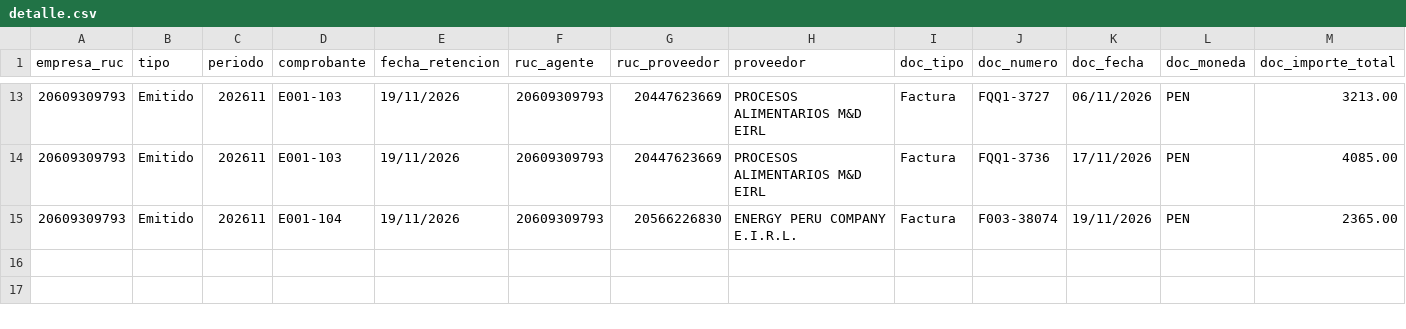
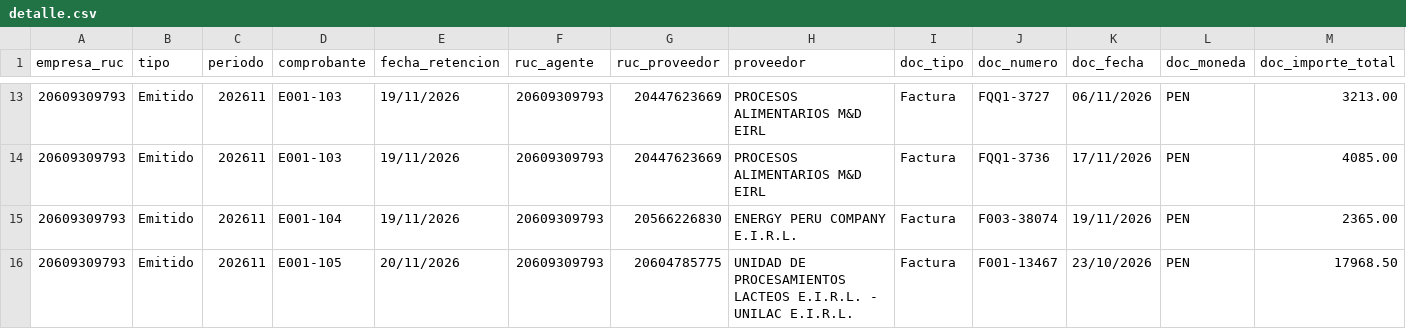
Before and after one commit to Aquivan/Claude, a CSV file: retenciones/datos/20609309793/2026/11/detalle.csv, drawn as a sheet; only a part is shown, gaps mark what is left out; rows hold the shown columns only; the diff names each change by its address in the sheet, - before the commit and + after, or states it on an @@ line.

```diff
--- a/retenciones/datos/20609309793/2026/11/detalle.csv
+++ b/retenciones/datos/20609309793/2026/11/detalle.csv
+row 16: 20609309793 | Emitido | 202611 | E001-105 | 20/11/2026 | 20609309793 | 20604785775 | UNIDAD DE PROCESAMIENTOS LACTEOS E.I.R.L. - UNILAC E.I.R.L. | Factura | F001-13467 | 23/10/2026 | PEN | 17968.50
```
Also changed, not shown: retenciones/datos/20609309793/2026/11/cre.csv, 2 other files.
